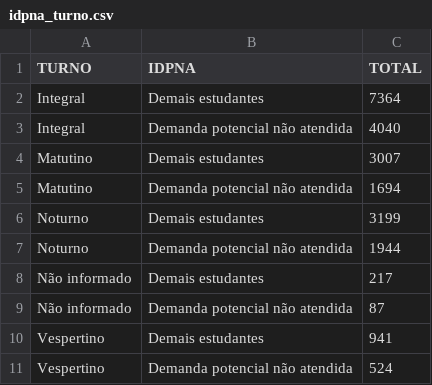
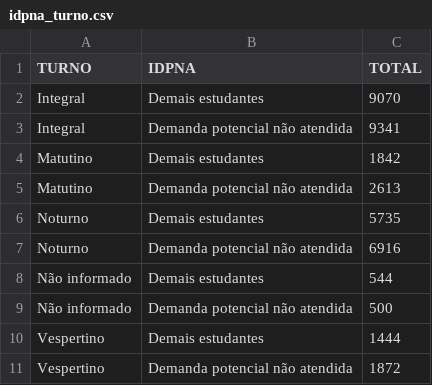
Before and after one commit to Clarareis03/Projeto-Analise-de-Dados, a CSV file: data/raw/SEDAP/idpna_turno.csv, drawn as a sheet.

```diff
--- a/data/raw/SEDAP/idpna_turno.csv
+++ b/data/raw/SEDAP/idpna_turno.csv
@@ -1,11 +1,11 @@
 TURNO,IDPNA,TOTAL
-"Integral","Demais estudantes","7364"
-"Integral","Demanda potencial não atendida","4040"
-"Matutino","Demais estudantes","3007"
-"Matutino","Demanda potencial não atendida","1694"
-"Noturno","Demais estudantes","3199"
-"Noturno","Demanda potencial não atendida","1944"
-"Não informado","Demais estudantes","217"
-"Não informado","Demanda potencial não atendida","87"
-"Vespertino","Demais estudantes","941"
-"Vespertino","Demanda potencial não atendida","524"
+"Integral","Demais estudantes","9070"
+"Integral","Demanda potencial não atendida","9341"
+"Matutino","Demais estudantes","1842"
+"Matutino","Demanda potencial não atendida","2613"
+"Noturno","Demais estudantes","5735"
+"Noturno","Demanda potencial não atendida","6916"
+"Não informado","Demais estudantes","544"
+"Não informado","Demanda potencial não atendida","500"
+"Vespertino","Demais estudantes","1444"
+"Vespertino","Demanda potencial não atendida","1872"
```
Also changed, not shown: data/raw/SEDAP/idpna_acao_afirmativa.csv, data/raw/SEDAP/idpna_cursos.csv, 4 other files.
